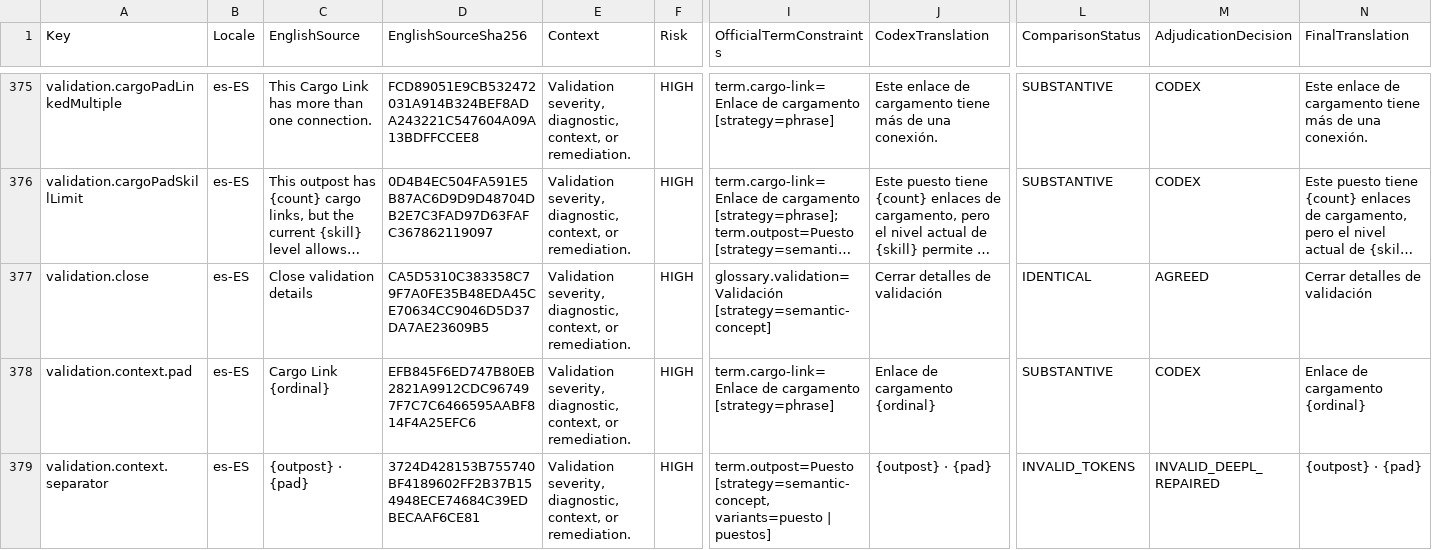
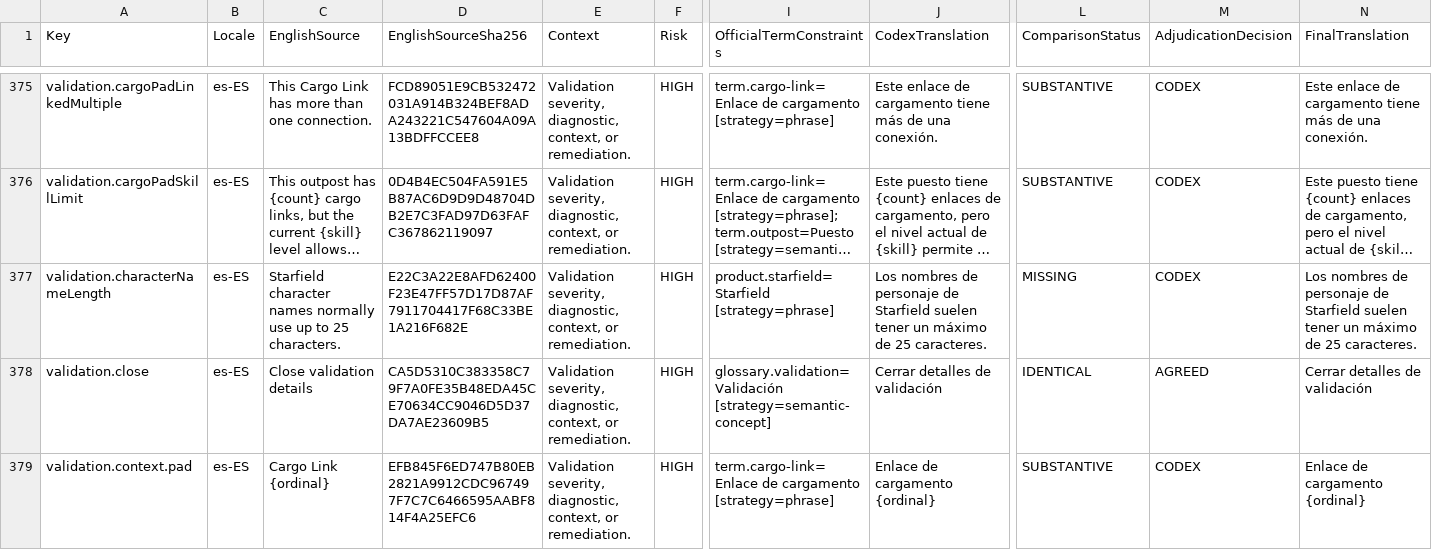
Before and after one commit to gooberpede/starfield-outpost-network, a CSV file: docs/localization/es-ES-review.csv, drawn as a sheet; only a part is shown, gaps mark what is left out; the shorter side is filled out with more unchanged rows; long unchanged cells end in …; rows hold the shown columns only; the diff names each change by its address in the sheet, - before the commit and + after, or states it on an @@ line.

Commit message:
fix: finish pre-release name and reference polish

```diff
--- a/docs/localization/es-ES-review.csv
+++ b/docs/localization/es-ES-review.csv
+row 377: validation.characterNameLength | es-ES | Starfield character names normally use up to 25 characters. | E22C3A22E8AFD62400F23E47FF57D17D87AF7911704417F68C33BE1A216F682E | Validation severity, diagnostic, context, or remediation. | HIGH | product.starfield=Starfield [strategy=phrase] | Los nombres de personaje de Starfield suelen tener un máximo de 25 caracteres. | MISSING | CODEX | Los nombres de personaje de Starfield suelen tener un máximo de 25 caracteres.
```
Also changed, not shown: docs/localization/fr-FR-review.csv, docs/localization/it-IT-review.csv, 34 other files.
